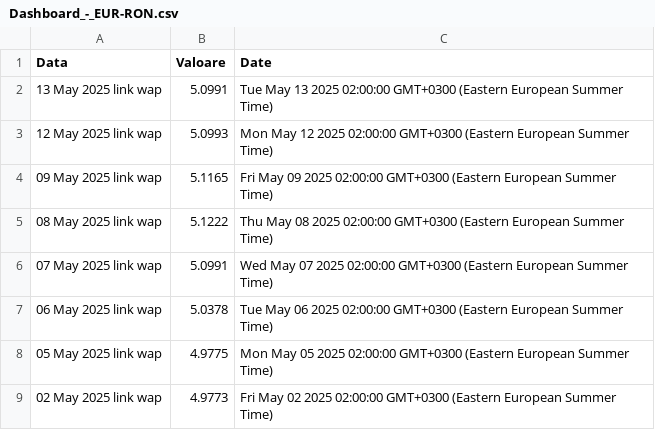
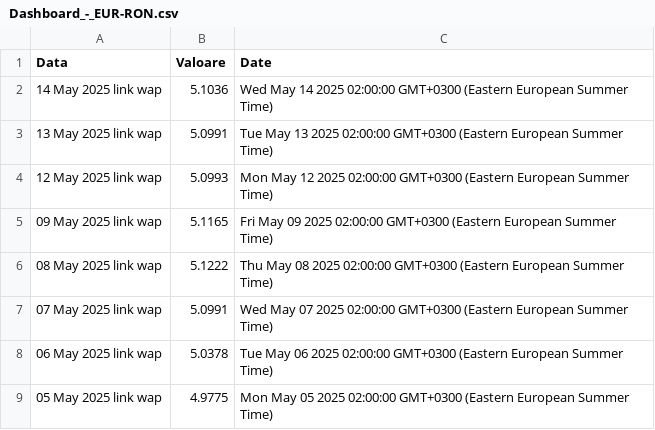
Before and after one commit to denesdata/roem, a CSV file: roem 2.0/Dashboard/Dashboard_-_EUR-RON.csv, drawn as a sheet; only a part is shown; the shorter side is filled out with more unchanged rows; the diff names each change by its address in the sheet, - before the commit and + after, or states it on an @@ line.

Commit message:
Add/Update roem 2.0/Dashboard/Dashboard_-_EUR-RON.csv

```diff
--- a/roem 2.0/Dashboard/Dashboard_-_EUR-RON.csv
+++ b/roem 2.0/Dashboard/Dashboard_-_EUR-RON.csv
+row 2: 14 May 2025 link wap | 5.1036 | Wed May 14 2025 02:00:00 GMT+0300 (Eastern European Summer Time)
```
